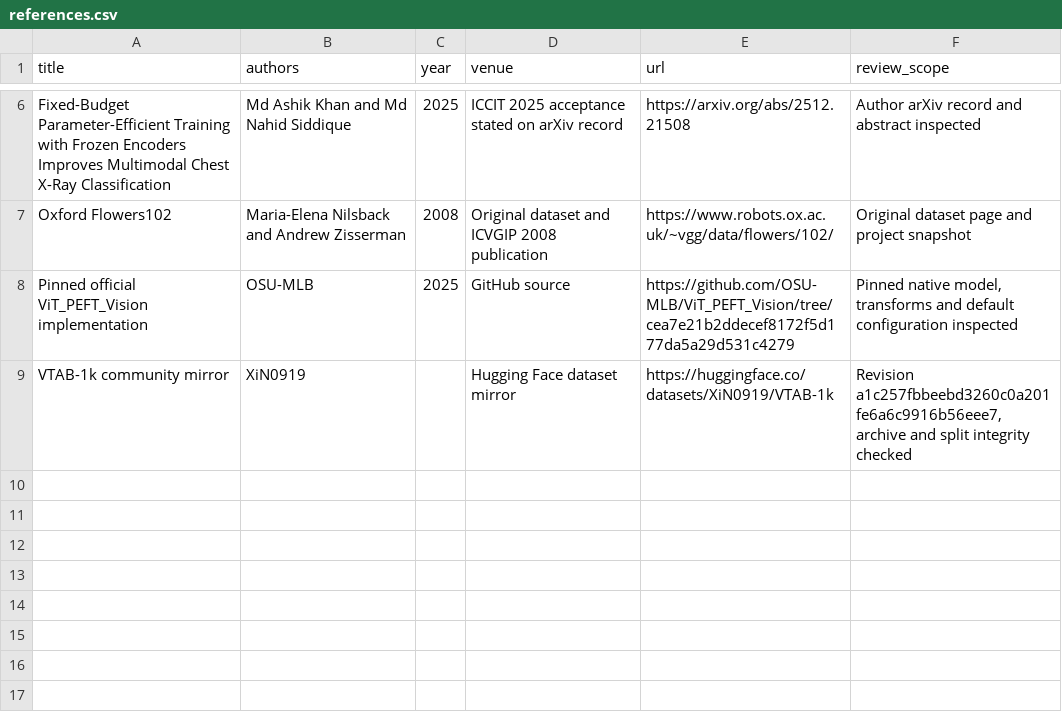
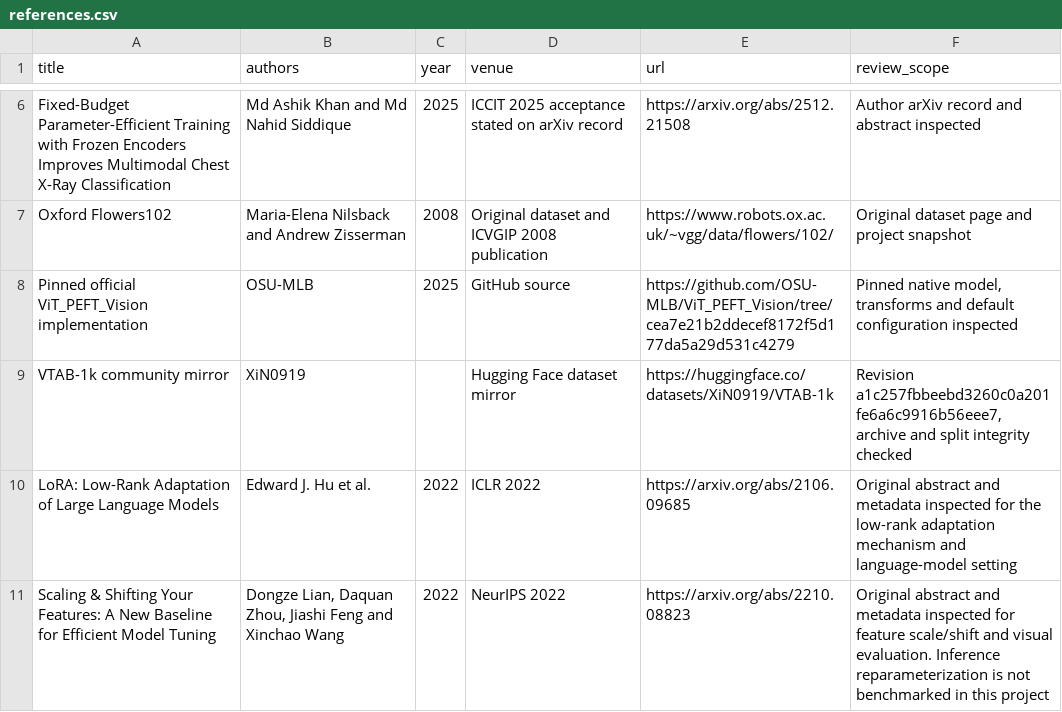
Before and after one commit to alifnw/peft-vision-flowers102, a CSV file: assets/checkpoint1/tables/references.csv, drawn as a sheet; only a part is shown, gaps mark what is left out; the diff names each change by its address in the sheet, - before the commit and + after, or states it on an @@ line.

Commit message:
Complete checkpoint report against the submission guideline

```diff
--- a/assets/checkpoint1/tables/references.csv
+++ b/assets/checkpoint1/tables/references.csv
+row 10: LoRA: Low-Rank Adaptation of Large Language Models | Edward J. Hu et al. | 2022 | ICLR 2022 | https://arxiv.org/abs/2106.09685 | Original abstract and metadata inspected for the low-rank adaptation mechanism and language-model setting
+row 11: Scaling & Shifting Your Features: A New Baseline for Efficient Model Tuning | Dongze Lian, Daquan Zhou, Jiashi Feng and Xinchao Wang | 2022 | NeurIPS 2022 | https://arxiv.org/abs/2210.08823 | Original abstract and metadata inspected for feature scale/shift and visual evaluation. Inference reparameterization is not benchmarked in this project
```
Also changed, not shown: assets/checkpoint1/asset_index.csv, 5 other files.
